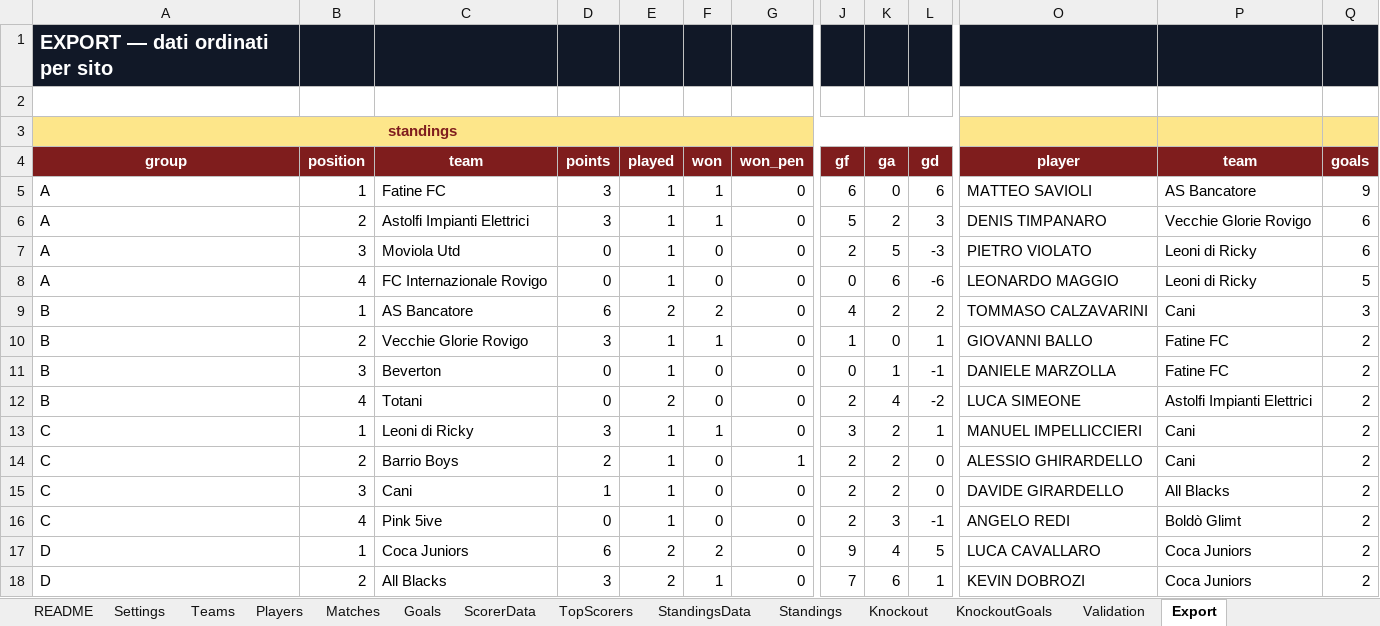
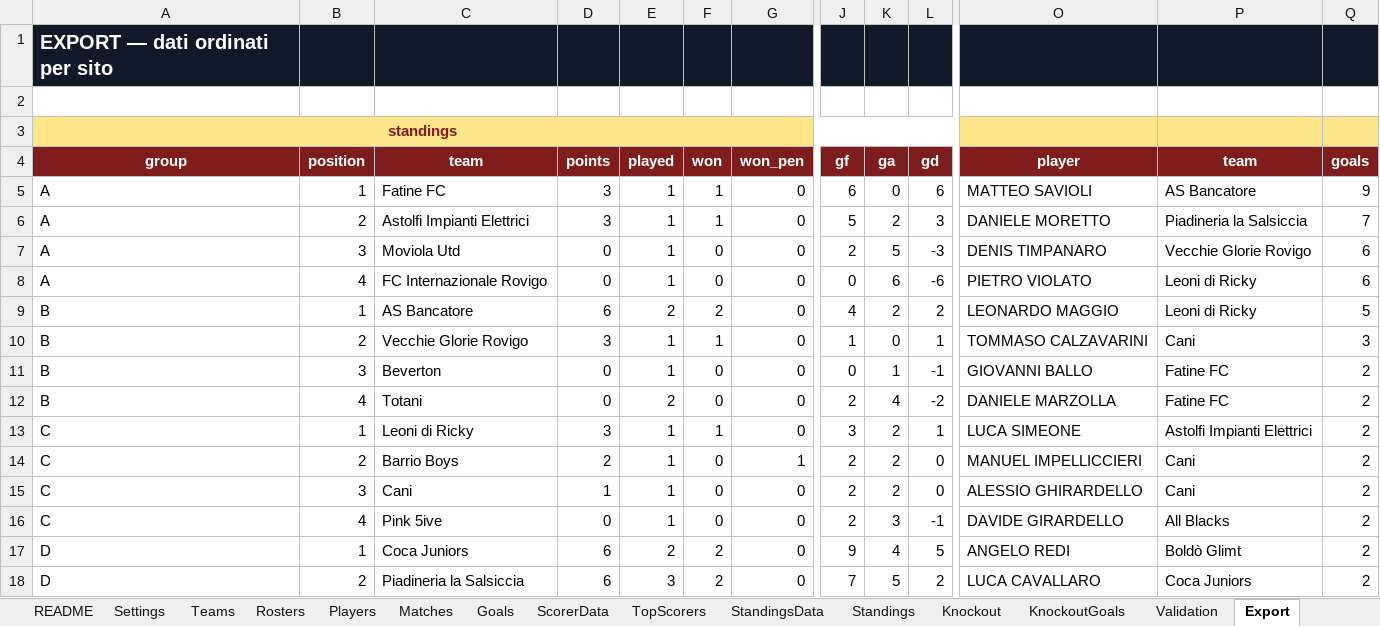
Before and after one commit to Danielm222/12orebosaro, an Excel workbook: 12HBosaro_manager.xlsx, sheet Export, drawn as a sheet; only a part is shown, gaps mark what is left out; values as stored, in another font and other column widths than the file's, no borders; the diff covers the shown part only; the diff names each change by its address in the sheet, - before the commit and + after, or states it on an @@ line.

```diff
--- a/12HBosaro_manager.xlsx (sheet Export)
+++ b/12HBosaro_manager.xlsx (sheet Export)
+sheet tab: Rosters
-O6 (player): DENIS TIMPANARO
+O6 (player): DANIELE MORETTO
-P6 (team): Vecchie Glorie Rovigo
+P6 (team): Piadineria la Salsiccia
-Q6 (goals): 6
+Q6 (goals): 7
-O7 (player): PIETRO VIOLATO
+O7 (player): DENIS TIMPANARO
-P7 (team): Leoni di Ricky
+P7 (team): Vecchie Glorie Rovigo
-O8 (player): LEONARDO MAGGIO
+O8 (player): PIETRO VIOLATO
-Q8 (goals): 5
+Q8 (goals): 6
-O9 (player): TOMMASO CALZAVARINI
+O9 (player): LEONARDO MAGGIO
-P9 (team): Cani
+P9 (team): Leoni di Ricky
-Q9 (goals): 3
+Q9 (goals): 5
-O10 (player): GIOVANNI BALLO
+O10 (player): TOMMASO CALZAVARINI
-P10 (team): Fatine FC
+P10 (team): Cani
-Q10 (goals): 2
+Q10 (goals): 3
-O11 (player): DANIELE MARZOLLA
+O11 (player): GIOVANNI BALLO
-O12 (player): LUCA SIMEONE
+O12 (player): DANIELE MARZOLLA
-P12 (team): Astolfi Impianti Elettrici
+P12 (team): Fatine FC
-O13 (player): MANUEL IMPELLICCIERI
+O13 (player): LUCA SIMEONE
-P13 (team): Cani
+P13 (team): Astolfi Impianti Elettrici
-O14 (player): ALESSIO GHIRARDELLO
+O14 (player): MANUEL IMPELLICCIERI
-O15 (player): DAVIDE GIRARDELLO
+O15 (player): ALESSIO GHIRARDELLO
-P15 (team): All Blacks
+P15 (team): Cani
-O16 (player): ANGELO REDI
+O16 (player): DAVIDE GIRARDELLO
-P16 (team): Boldò Glimt
+P16 (team): All Blacks
-O17 (player): LUCA CAVALLARO
+O17 (player): ANGELO REDI
-P17 (team): Coca Juniors
+P17 (team): Boldò Glimt
-C18 (team): All Blacks
+C18 (team): Piadineria la Salsiccia
-D18 (points): 3
+D18 (points): 6
-E18 (played): 2
+E18 (played): 3
-F18 (won): 1
+F18 (won): 2
-K18 (ga): 6
+K18 (ga): 5
-L18 (gd): 1
+L18 (gd): 2
-O18 (player): KEVIN DOBROZI
+O18 (player): LUCA CAVALLARO
```
Also changed, not shown: 2 added rows, 2 removed rows and 70 edited cells elsewhere in this sheet, sheet Players, sheet ScorerData, sheet Goals, sheet KnockoutGoals, sheet Standings, sheet Validation, 7 more sheets, formulas that keep their value, charts or pictures, 10 other files.
